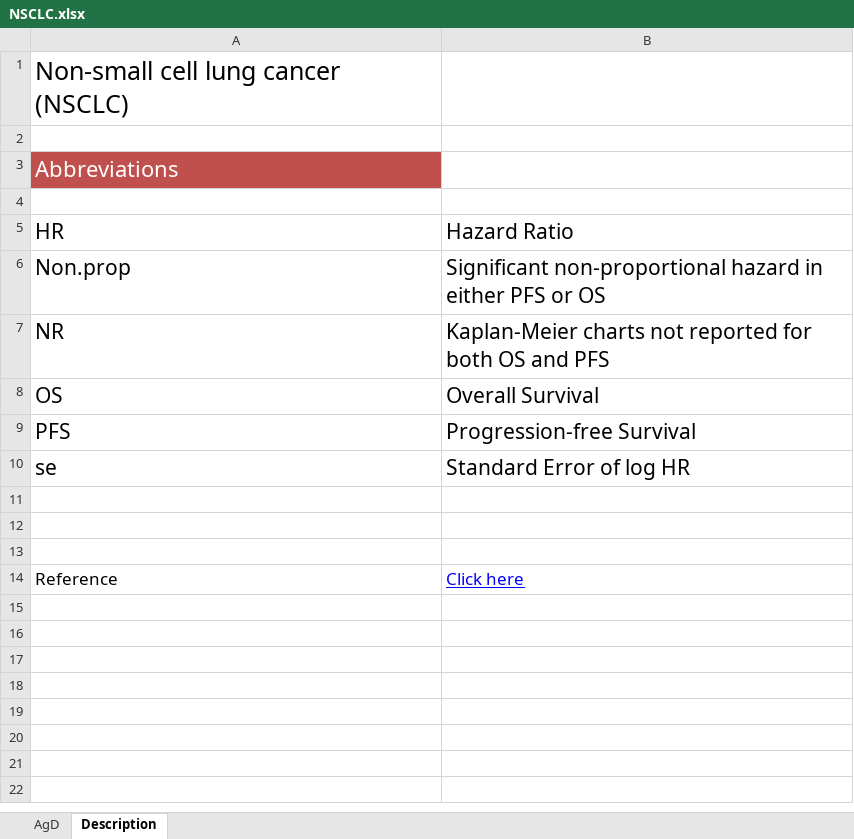
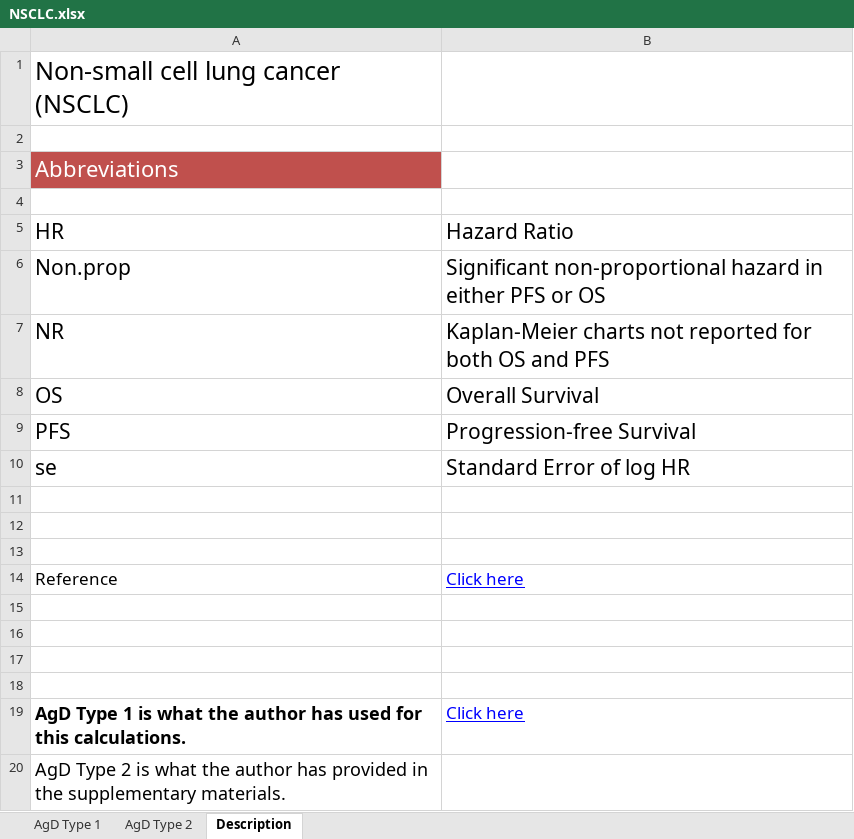
Before and after one commit to ananda-ebm/datasets, an Excel workbook: NSCLC.xlsx, sheet Description, drawn as a sheet; values as stored, in another font and other column widths than the file's, no borders; the diff names each change by its address in the sheet, - before the commit and + after, or states it on an @@ line.

Commit message:
feat: add the original data that author used

```diff
--- a/NSCLC.xlsx (sheet Description)
+++ b/NSCLC.xlsx (sheet Description)
-sheet tab: AgD
+sheet tab: AgD Type 2
+sheet tab: AgD Type 1
+row 15: (empty)
+row 16: (empty)
+row 17: (empty)
+row 18: (empty)
+row 19: AgD Type 1 is what the author has used for this calculations. | Click here
+row 20: AgD Type 2 is what the author has provided in the supplementary materials.
```
